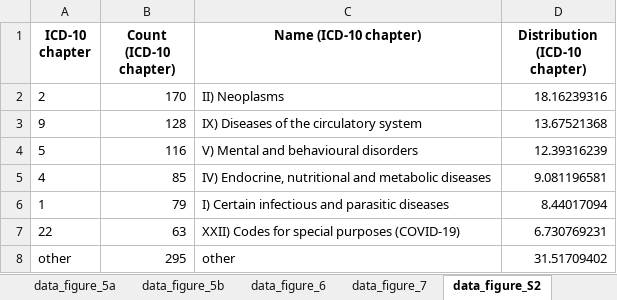
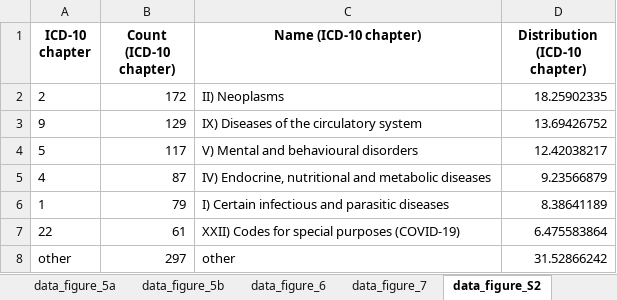
Before and after one commit to BIH-MI/anonymization-review, an Excel workbook: data_figures.xlsx, sheet data_figure_S2, drawn as a sheet; values as stored, in another font and other column widths than the file's, no borders; the diff names each change by its address in the sheet, - before the commit and + after, or states it on an @@ line.

```diff
--- a/data_figures.xlsx (sheet data_figure_S2)
+++ b/data_figures.xlsx (sheet data_figure_S2)
-B2 (Count (ICD-10 chapter)): 170
+B2 (Count (ICD-10 chapter)): 172
-D2 (Distribution (ICD-10 chapter)): 18.16239316
+D2 (Distribution (ICD-10 chapter)): 18.25902335
-B3 (Count (ICD-10 chapter)): 128
+B3 (Count (ICD-10 chapter)): 129
-D3 (Distribution (ICD-10 chapter)): 13.67521368
+D3 (Distribution (ICD-10 chapter)): 13.69426752
-B4 (Count (ICD-10 chapter)): 116
+B4 (Count (ICD-10 chapter)): 117
-D4 (Distribution (ICD-10 chapter)): 12.39316239
+D4 (Distribution (ICD-10 chapter)): 12.42038217
-B5 (Count (ICD-10 chapter)): 85
+B5 (Count (ICD-10 chapter)): 87
-D5 (Distribution (ICD-10 chapter)): 9.081196581
+D5 (Distribution (ICD-10 chapter)): 9.23566879
-D6 (Distribution (ICD-10 chapter)): 8.44017094
+D6 (Distribution (ICD-10 chapter)): 8.38641189
-B7 (Count (ICD-10 chapter)): 63
+B7 (Count (ICD-10 chapter)): 61
-D7 (Distribution (ICD-10 chapter)): 6.730769231
+D7 (Distribution (ICD-10 chapter)): 6.475583864
-B8 (Count (ICD-10 chapter)): 295
+B8 (Count (ICD-10 chapter)): 297
-D8 (Distribution (ICD-10 chapter)): 31.51709402
+D8 (Distribution (ICD-10 chapter)): 31.52866242
```
Also changed, not shown: sheet data_figure_7, sheet data_figure_5b, sheet data_figure_5a, sheet data_figure_6, sheet data_figure_3, sheet data_figure_4, 1 more sheet, auxiliary_data/Data_source_information.xlsx, 36 other files.
